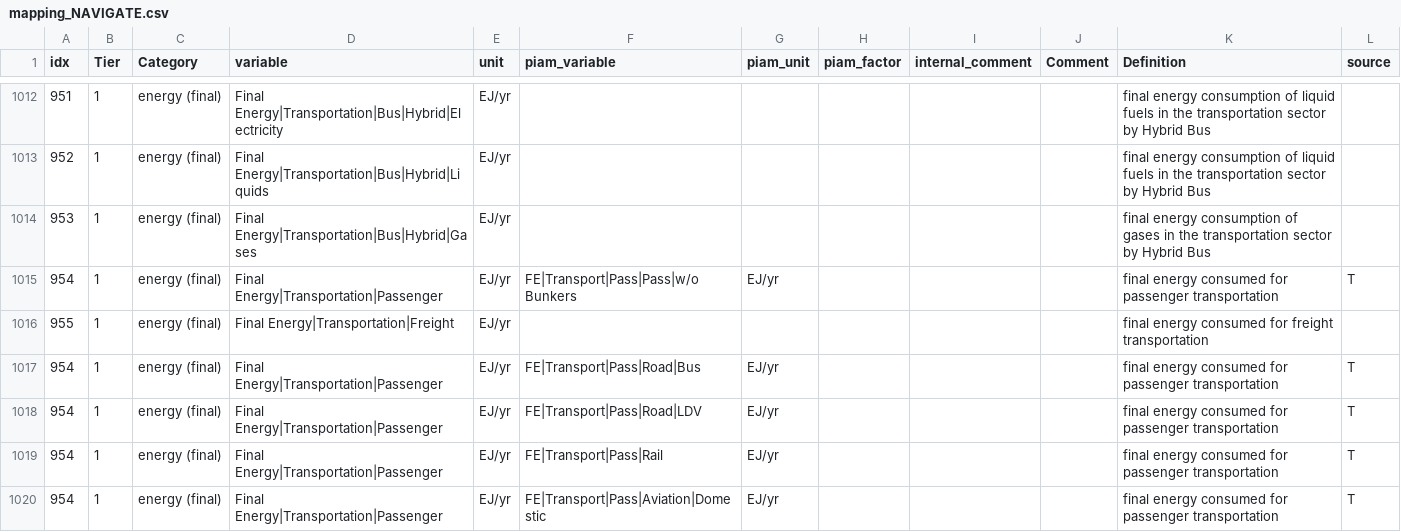
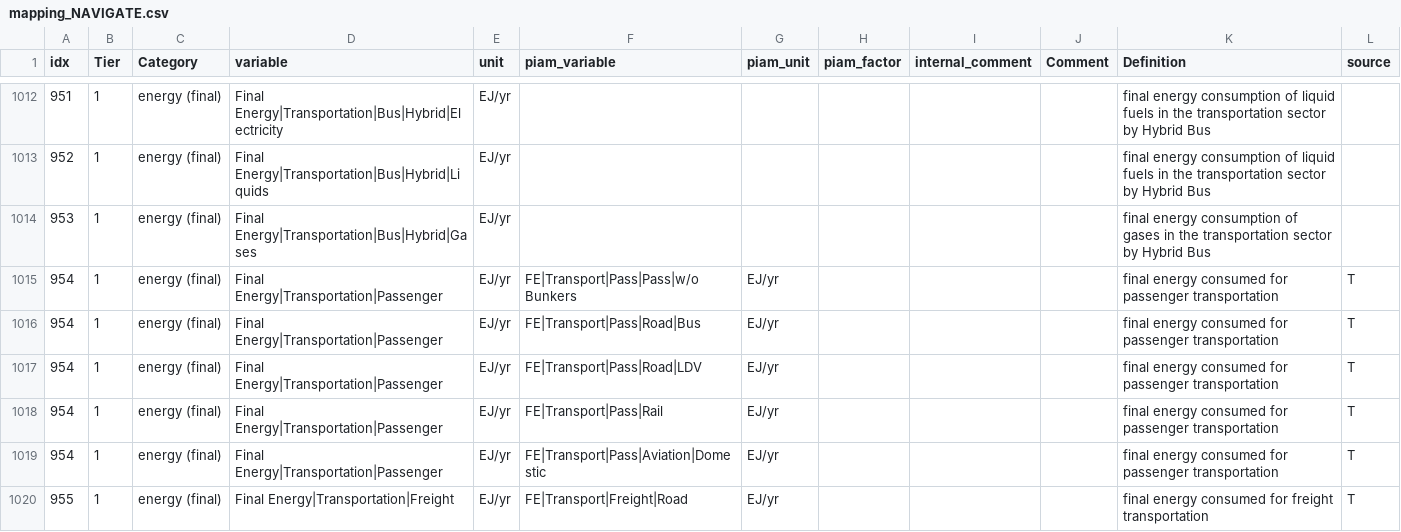
Before and after one commit to tonnrueter/piamInterfaces, a CSV file: inst/mappings/mapping_NAVIGATE.csv, drawn as a sheet; only a part is shown, gaps mark what is left out; the shorter side is filled out with more unchanged rows; the diff names each change by its address in the sheet, - before the commit and + after, or states it on an @@ line.

```diff
--- a/inst/mappings/mapping_NAVIGATE.csv
+++ b/inst/mappings/mapping_NAVIGATE.csv
-row 1016: 955 | 1 | energy (final) | Final Energy|Transportation|Freight | EJ/yr |  |  |  |  |  | final energy consumed for freight transportation
```
Also changed, not shown: 5 other files.
